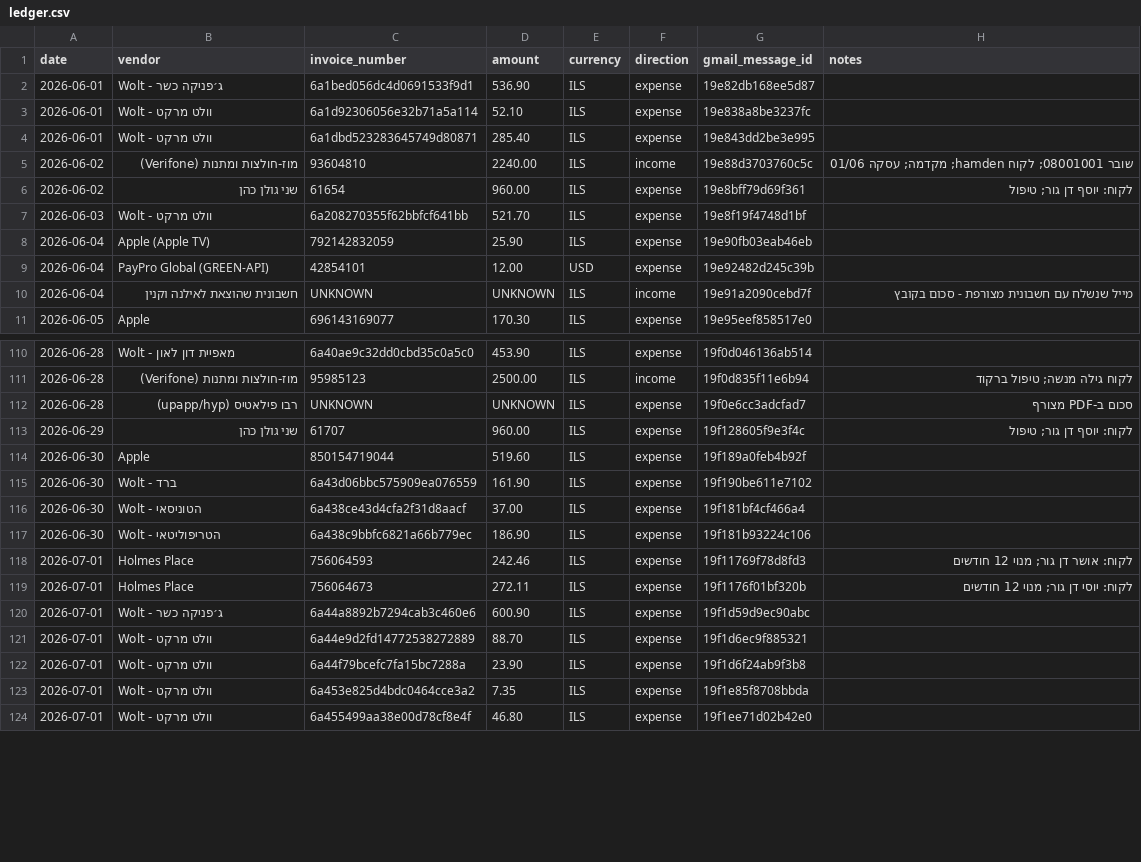
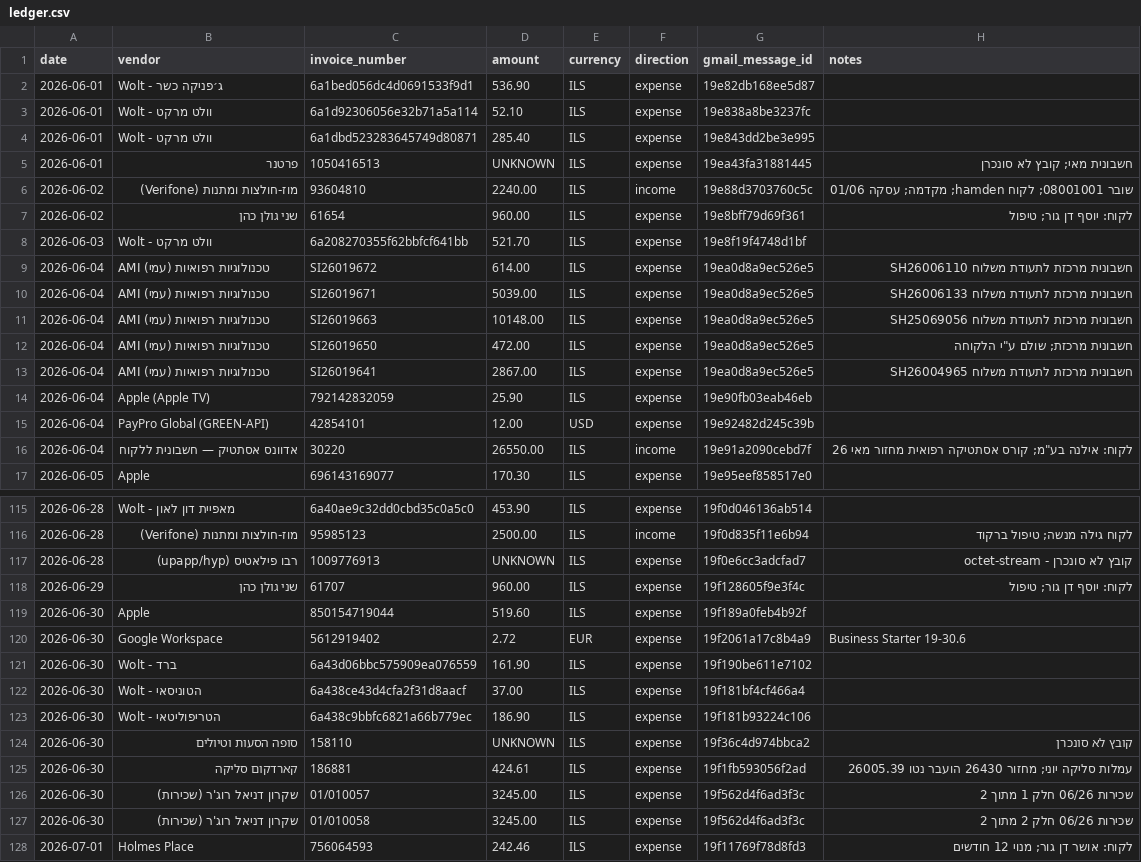
Before and after one commit to osherv55-ship-it/nanobanana-mcp, a CSV file: invoices/ledger.csv, drawn as a sheet; only a part is shown, gaps mark what is left out; the shorter side is filled out with more unchanged rows; the diff covers the shown part only.

```diff
--- a/invoices/ledger.csv
+++ b/invoices/ledger.csv
@@ -4,2 +4,3 @@ date,vendor,invoice_number,amount,currency,direction,gmail_message_id,notes
 2026-06-01,Wolt - וולט מרקט,6a1dbd523283645749d80871,285.40,ILS,expense,19e843dd2be3e995,
+2026-06-01,פרטנר,1050416513,UNKNOWN,ILS,expense,19ea43fa31881445,חשבונית מאי; קובץ לא סונכרן
 2026-06-02,מוז-חולצות ומתנות (Verifone),93604810,2240.00,ILS,income,19e88d3703760c5c,שובר 08001001; לקוח hamden; מקדמה; עסקה 01/06
@@ -7,5 +8,10 @@ date,vendor,invoice_number,amount,currency,direction,gmail_message_id,notes
 2026-06-03,Wolt - וולט מרקט,6a208270355f62bbfcf641bb,521.70,ILS,expense,19e8f19f4748d1bf,
+2026-06-04,AMI (עמי) טכנולוגיות רפואיות,SI26019672,614.00,ILS,expense,19ea0d8a9ec526e5,חשבונית מרכזת לתעודת משלוח SH26006110
+2026-06-04,AMI (עמי) טכנולוגיות רפואיות,SI26019671,5039.00,ILS,expense,19ea0d8a9ec526e5,חשבונית מרכזת לתעודת משלוח SH26006133
+2026-06-04,AMI (עמי) טכנולוגיות רפואיות,SI26019663,10148.00,ILS,expense,19ea0d8a9ec526e5,חשבונית מרכזת לתעודת משלוח SH25069056
+2026-06-04,AMI (עמי) טכנולוגיות רפואיות,SI26019650,472.00,ILS,expense,19ea0d8a9ec526e5,"חשבונית מרכזת; שולם ע""י הלקוחה"
+2026-06-04,AMI (עמי) טכנולוגיות רפואיות,SI26019641,2867.00,ILS,expense,19ea0d8a9ec526e5,חשבונית מרכזת לתעודת משלוח SH26004965
 2026-06-04,Apple (Apple TV),792142832059,25.90,ILS,expense,19e90fb03eab46eb,
 2026-06-04,PayPro Global (GREEN-API),42854101,12.00,USD,expense,19e92482d245c39b,
-2026-06-04,חשבונית שהוצאת לאילנה וקנין,UNKNOWN,UNKNOWN,ILS,income,19e91a2090cebd7f,מייל שנשלח עם חשבונית מצורפת - סכום בקובץ
+2026-06-04,אדוונס אסתטיק — חשבונית ללקוח,30220,26550.00,ILS,income,19e91a2090cebd7f,"לקוח: אילנה בע""מ; קורס אסתטיקה רפואית מחזור מאי 26"
 2026-06-05,Apple,696143169077,170.30,ILS,expense,19e95eef858517e0,
@@ -111,5 +116,6 @@ date,vendor,invoice_number,amount,currency,direction,gmail_message_id,notes
 2026-06-28,מוז-חולצות ומתנות (Verifone),95985123,2500.00,ILS,income,19f0d835f11e6b94,לקוח גילה מנשה; טיפול ברקוד
-2026-06-28,רבו פילאטיס (upapp/hyp),UNKNOWN,UNKNOWN,ILS,expense,19f0e6cc3adcfad7,סכום ב-PDF מצורף
+2026-06-28,רבו פילאטיס (upapp/hyp),1009776913,UNKNOWN,ILS,expense,19f0e6cc3adcfad7,קובץ לא סונכרן - octet-stream
 2026-06-29,שני גולן כהן,61707,960.00,ILS,expense,19f128605f9e3f4c,לקוח: יוסף דן גור; טיפול
 2026-06-30,Apple,850154719044,519.60,ILS,expense,19f189a0feb4b92f,
+2026-06-30,Google Workspace,5612919402,2.72,EUR,expense,19f2061a17c8b4a9,Business Starter 19-30.6
 2026-06-30,Wolt - ברד,6a43d06bbc575909ea076559,161.90,ILS,expense,19f190be611e7102,
@@ -117,2 +123,6 @@ date,vendor,invoice_number,amount,currency,direction,gmail_message_id,notes
 2026-06-30,Wolt - הטריפוליטאי,6a438c9bbfc6821a66b779ec,186.90,ILS,expense,19f181b93224c106,
+2026-06-30,סופה הסעות וטיולים,158110,UNKNOWN,ILS,expense,19f36c4d974bbca2,קובץ לא סונכרן
+2026-06-30,קארדקום סליקה,186881,424.61,ILS,expense,19f1fb593056f2ad,עמלות סליקה יוני; מחזור 26430 הועבר נטו 26005.39
+2026-06-30,שקרון דניאל רוג'ר (שכירות),01/010057,3245.00,ILS,expense,19f562d4f6ad3f3c,שכירות 06/26 חלק 1 מתוך 2
+2026-06-30,שקרון דניאל רוג'ר (שכירות),01/010058,3245.00,ILS,expense,19f562d4f6ad3f3c,שכירות 06/26 חלק 2 מתוך 2
 2026-07-01,Holmes Place,756064593,242.46,ILS,expense,19f11769f78d8fd3,לקוח: אושר דן גור; מנוי 12 חודשים
```
Also changed, not shown: 5 removed rows and 25 edited cells elsewhere in this file.
